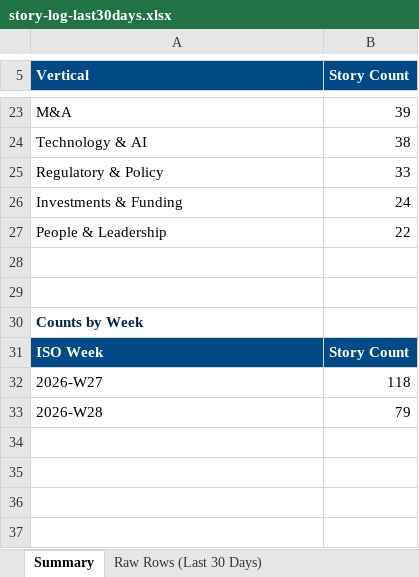
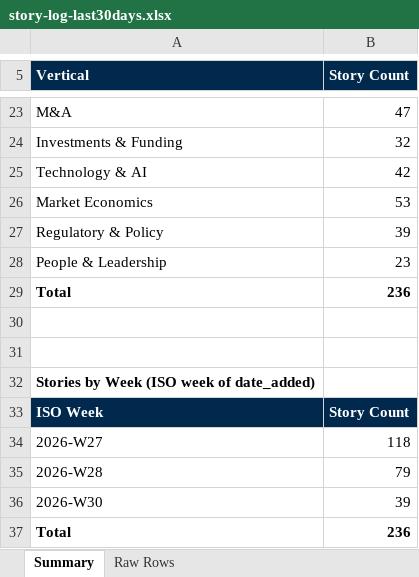
Before and after one commit to dsivakumar81/DailyIndustryBrief, an Excel workbook: cockpit-data/story-log-last30days.xlsx, sheet Summary, drawn as a sheet; only a part is shown, gaps mark what is left out; values as stored, in another font and other column widths than the file's, no borders; removed rows and columns are numbered as before the commit, all else as after; the diff covers the shown part only; the diff names each change by its address in the sheet, - before the commit and + after, or states it on an @@ line.

```diff
--- a/cockpit-data/story-log-last30days.xlsx (sheet Summary)
+++ b/cockpit-data/story-log-last30days.xlsx (sheet Summary)
-sheet tab: Raw Rows (Last 30 Days)
+sheet tab: Raw Rows
-A5:B5 fill: #004B87
+A5:B5 fill: #00294D
-B23 (Story Count): 39
+B23 (Story Count): 47
+row 24: Investments & Funding | 32
-B25 (Story Count): 38
+B25 (Story Count): 42
+row 26: Market Economics | 53
-B27 (Story Count): 33
+B27 (Story Count): 39
-row 26: Investments & Funding | 24
-B28 (Story Count): 22
+B28 (Story Count): 23
+row 29: Total | 236
-A32 (Vertical): Counts by Week
+A32 (Vertical): Stories by Week (ISO week of date_added)
-A32 text colour: #00294D
+A32 text colour: black
-A33:B33 fill: #004B87
+A33:B33 fill: #00294D
+row 36: 2026-W30 | 39
+row 37: Total | 236
```
Also changed, not shown: 8 added rows, 8 removed rows, 8 edited cells, cell formats and merged cells elsewhere in this sheet, sheet Raw Rows, 4 other files.
